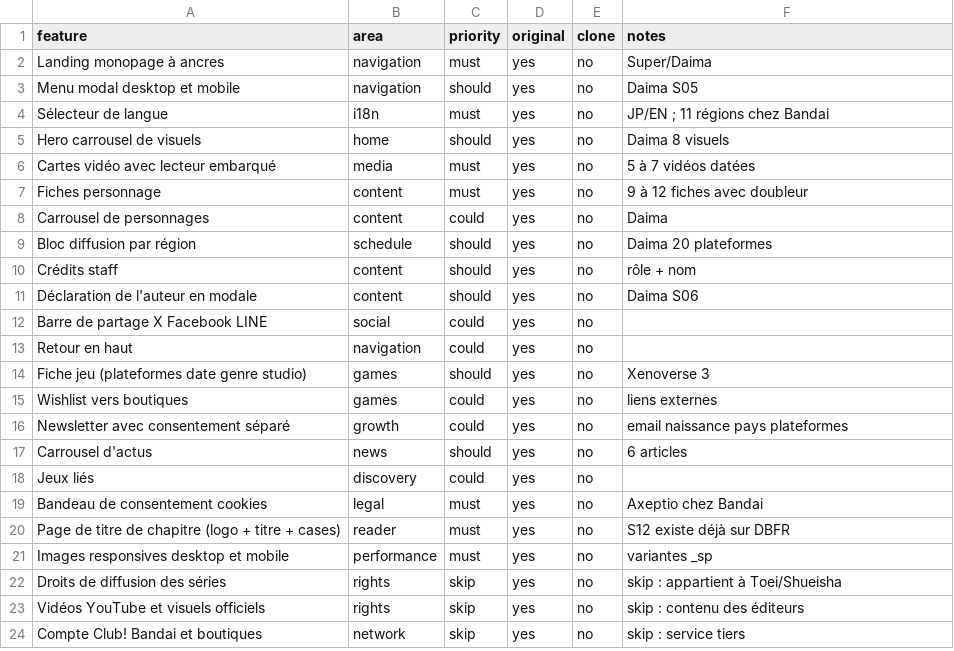
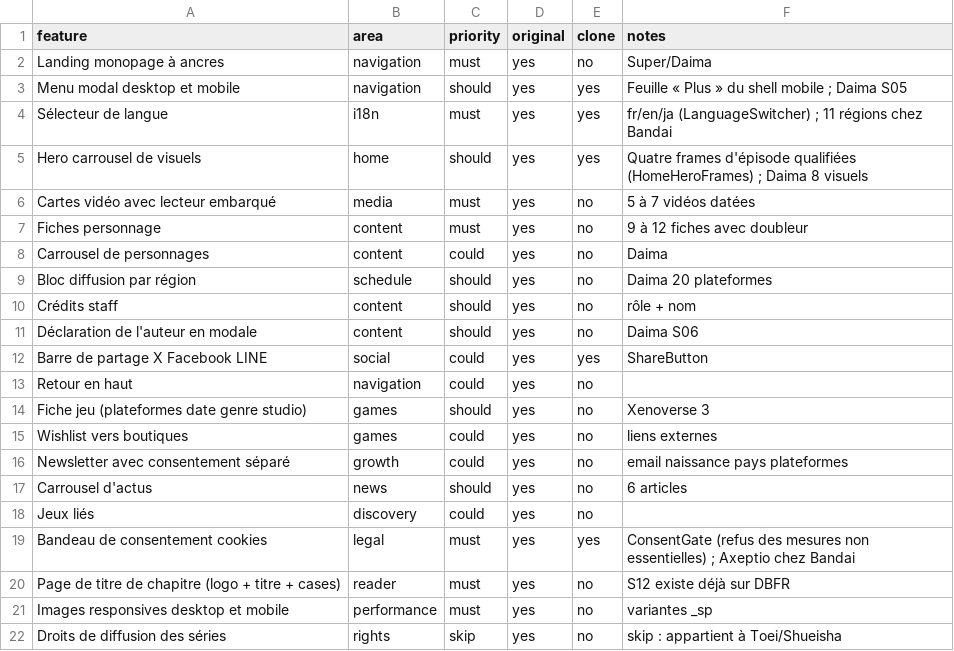
Before and after one commit to aphrody-labs/shenron, a CSV file: replica/features.csv, drawn as a sheet; only a part is shown; the shorter side is filled out with more unchanged rows.

```diff
--- a/replica/features.csv
+++ b/replica/features.csv
@@ -2,5 +2,5 @@ feature,area,priority,original,clone,notes
 Landing monopage à ancres,navigation,must,yes,no,Super/Daima
-Menu modal desktop et mobile,navigation,should,yes,no,Daima S05
-Sélecteur de langue,i18n,must,yes,no,JP/EN ; 11 régions chez Bandai
-Hero carrousel de visuels,home,should,yes,no,Daima 8 visuels
+Menu modal desktop et mobile,navigation,should,yes,yes,Feuille « Plus » du shell mobile ; Daima S05
+Sélecteur de langue,i18n,must,yes,yes,fr/en/ja (LanguageSwitcher) ; 11 régions chez Bandai
+Hero carrousel de visuels,home,should,yes,yes,Quatre frames d'épisode qualifiées (HomeHeroFrames) ; Daima 8 visuels
 Cartes vidéo avec lecteur embarqué,media,must,yes,no,5 à 7 vidéos datées
@@ -11,3 +11,3 @@ Crédits staff,content,should,yes,no,rôle + nom
 Déclaration de l'auteur en modale,content,should,yes,no,Daima S06
-Barre de partage X Facebook LINE,social,could,yes,no,
+Barre de partage X Facebook LINE,social,could,yes,yes,ShareButton
 Retour en haut,navigation,could,yes,no,
@@ -18,3 +18,3 @@ Carrousel d'actus,news,should,yes,no,6 articles
 Jeux liés,discovery,could,yes,no,
-Bandeau de consentement cookies,legal,must,yes,no,Axeptio chez Bandai
+Bandeau de consentement cookies,legal,must,yes,yes,ConsentGate (refus des mesures non essentielles) ; Axeptio chez Bandai
 Page de titre de chapitre (logo + titre + cases),reader,must,yes,no,S12 existe déjà sur DBFR
```
Also changed, not shown: 7 other files.
